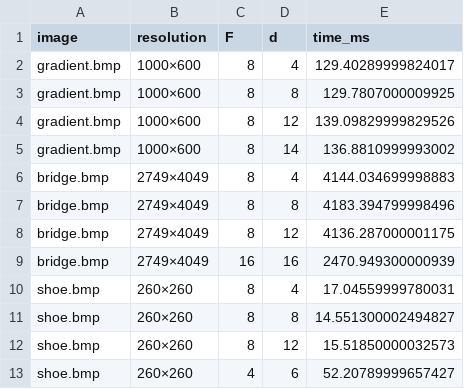
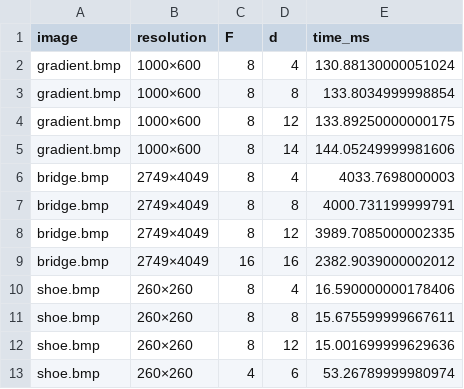
Before and after one commit to mbroglio/ImageCompression, a CSV file: compression_results.csv, drawn as a sheet.

Commit message:
added parameter test for compression validation

```diff
--- a/compression_results.csv
+++ b/compression_results.csv
@@ -1,13 +1,13 @@
 image,resolution,F,d,time_ms
-gradient.bmp,1000×600,8,4,129.40289999824017
-gradient.bmp,1000×600,8,8,129.7807000009925
-gradient.bmp,1000×600,8,12,139.09829999829526
-gradient.bmp,1000×600,8,14,136.8810999993002
-bridge.bmp,2749×4049,8,4,4144.034699998883
-bridge.bmp,2749×4049,8,8,4183.394799998496
-bridge.bmp,2749×4049,8,12,4136.287000001175
-bridge.bmp,2749×4049,16,16,2470.949300000939
-shoe.bmp,260×260,8,4,17.04559999780031
-shoe.bmp,260×260,8,8,14.551300002494827
-shoe.bmp,260×260,8,12,15.51850000032573
-shoe.bmp,260×260,4,6,52.20789999657427
+gradient.bmp,1000×600,8,4,130.88130000051024
+gradient.bmp,1000×600,8,8,133.8034999998854
+gradient.bmp,1000×600,8,12,133.89250000000175
+gradient.bmp,1000×600,8,14,144.05249999981606
+bridge.bmp,2749×4049,8,4,4033.7698000003
+bridge.bmp,2749×4049,8,8,4000.731199999791
+bridge.bmp,2749×4049,8,12,3989.7085000002335
+bridge.bmp,2749×4049,16,16,2382.9039000002012
+shoe.bmp,260×260,8,4,16.590000000178406
+shoe.bmp,260×260,8,8,15.675599999667611
+shoe.bmp,260×260,8,12,15.001699999629636
+shoe.bmp,260×260,4,6,53.26789999980974
```
Also changed, not shown: 1 other file.
